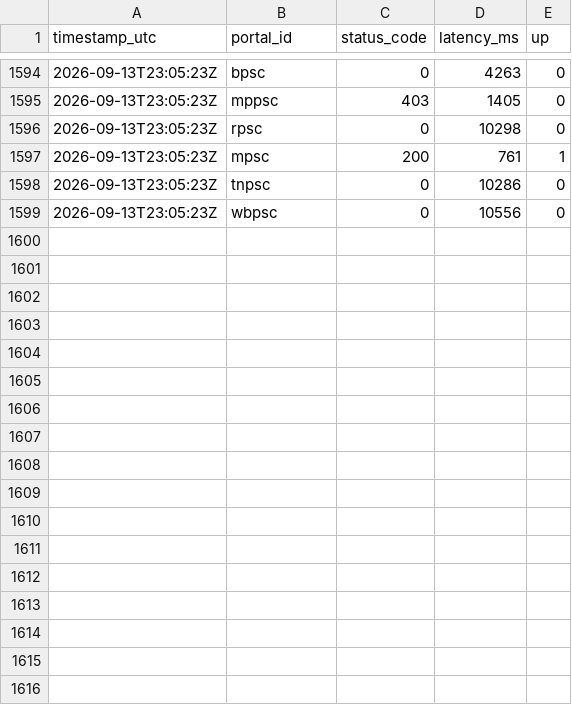
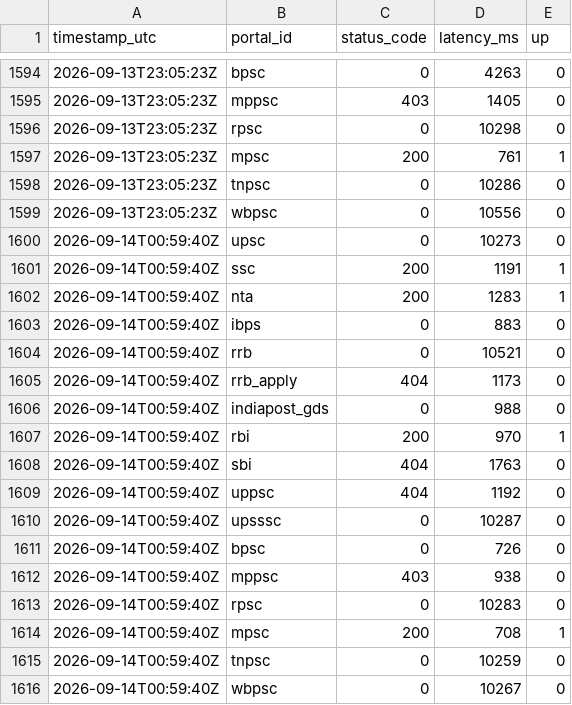
Before and after one commit to Nkovaturient/Ping, a CSV file: data/uptime-2026-09.csv, drawn as a sheet; only a part is shown, gaps mark what is left out.

```diff
--- a/data/uptime-2026-09.csv
+++ b/data/uptime-2026-09.csv
@@ -1599 +1599,18 @@ timestamp_utc,portal_id,status_code,latency_ms,up
 2026-09-13T23:05:23Z,wbpsc,0,10556,0
+2026-09-14T00:59:40Z,upsc,0,10273,0
+2026-09-14T00:59:40Z,ssc,200,1191,1
+2026-09-14T00:59:40Z,nta,200,1283,1
+2026-09-14T00:59:40Z,ibps,0,883,0
+2026-09-14T00:59:40Z,rrb,0,10521,0
+2026-09-14T00:59:40Z,rrb_apply,404,1173,0
+2026-09-14T00:59:40Z,indiapost_gds,0,988,0
+2026-09-14T00:59:40Z,rbi,200,970,1
+2026-09-14T00:59:40Z,sbi,404,1763,0
+2026-09-14T00:59:40Z,uppsc,404,1192,0
+2026-09-14T00:59:40Z,upsssc,0,10287,0
+2026-09-14T00:59:40Z,bpsc,0,726,0
+2026-09-14T00:59:40Z,mppsc,403,938,0
+2026-09-14T00:59:40Z,rpsc,0,10283,0
+2026-09-14T00:59:40Z,mpsc,200,708,1
+2026-09-14T00:59:40Z,tnpsc,0,10259,0
+2026-09-14T00:59:40Z,wbpsc,0,10267,0
```
Also changed, not shown: 1 other file.
